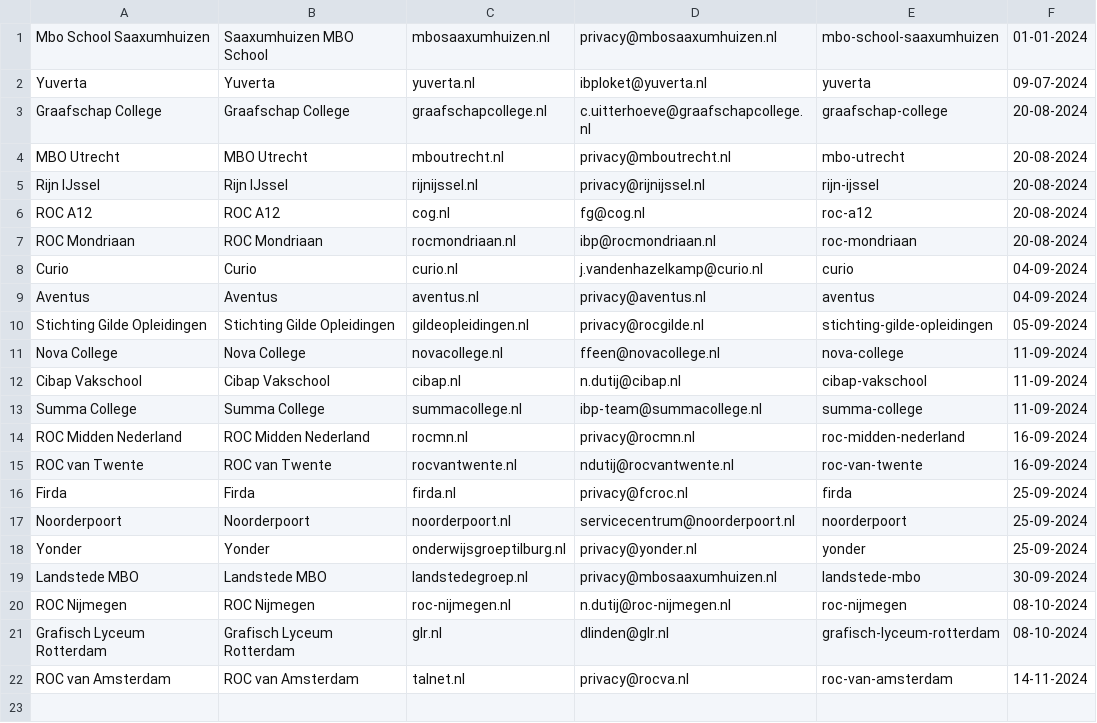
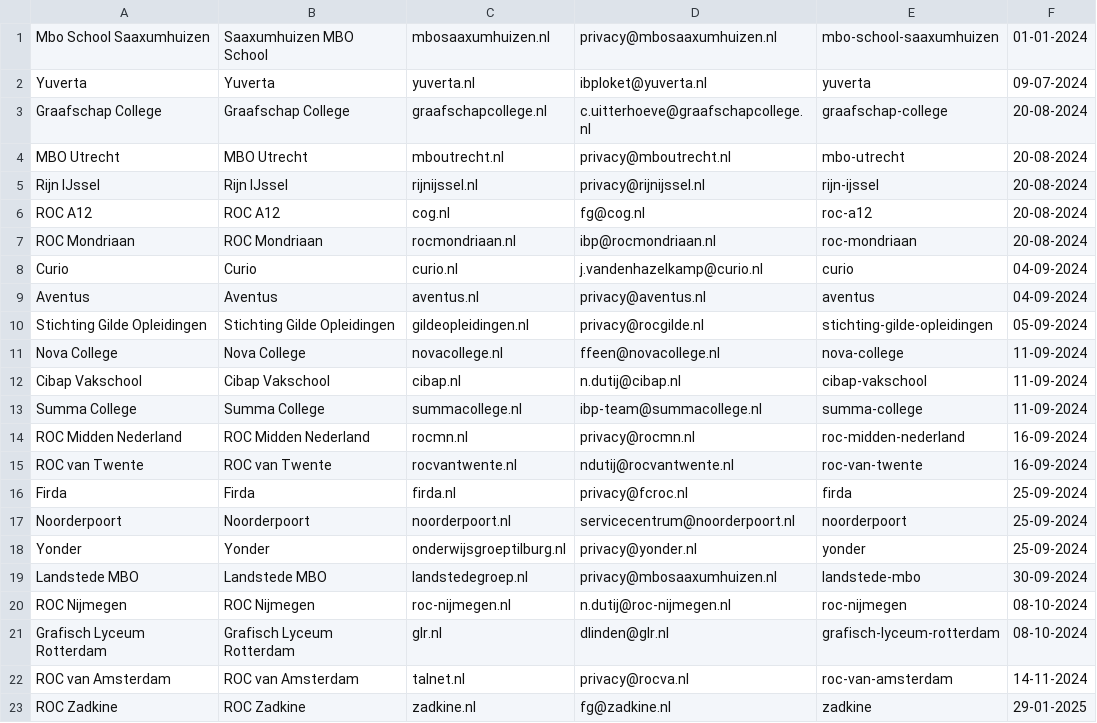
Before and after one commit to edubadges/privacy, a CSV file: mbo/mbo.csv, drawn as a sheet; the diff names each change by its address in the sheet, - before the commit and + after, or states it on an @@ line.

Commit message:
Update mbo.csv
Added ROC Zadkine

```diff
--- a/mbo/mbo.csv
+++ b/mbo/mbo.csv
+row 23: ROC Zadkine | ROC Zadkine | zadkine.nl | fg@zadkine.nl | zadkine | 29-01-2025
```
